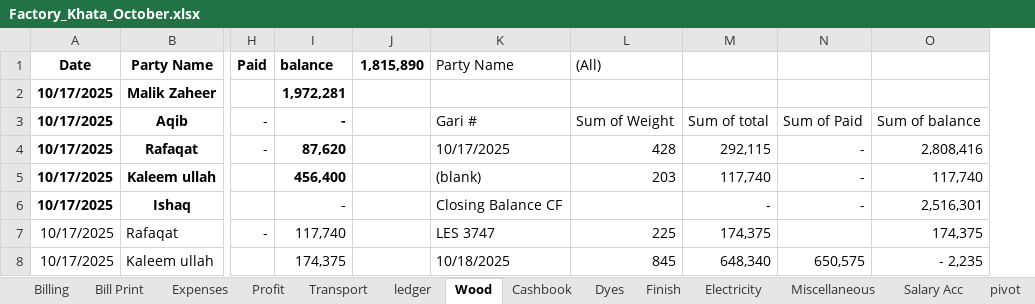
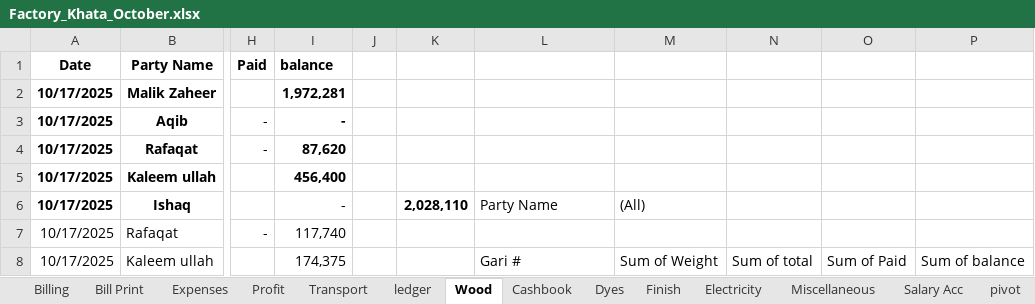
Before and after one commit to omerrazzaq4/AlHamd_Oct, an Excel workbook: Factory_Khata_October.xlsx, sheet Wood, drawn as a sheet; only a part is shown, gaps mark what is left out; values as stored, in another font and other column widths than the file's, no borders; charts and pictures and table styles not drawn; removed rows and columns are numbered as before the commit, all else as after; the diff covers the shown part only; the diff names each change by its address in the sheet, - before the commit and + after, or states it on an @@ line.

```diff
--- a/Factory_Khata_October.xlsx (sheet Wood)
+++ b/Factory_Khata_October.xlsx (sheet Wood)
-column J (1,815,890), empty
+column J, empty
+column K, row 6: 2,028,110
-L1: Party Name
+L1: (empty)
-M1: (All)
+M1: (empty)
-L3: Gari #
+L3: (empty)
-M3: Sum of Weight
+M3: (empty)
-N3: Sum of total
+N3: (empty)
-O3: Sum of Paid
+O3: (empty)
-P3: Sum of balance
+P3: (empty)
-L4: 10/17/2025
+L4: (empty)
-M4: 428
+M4: (empty)
-N4: 292,115
+N4: (empty)
-O4:O6: -
+O4:O6: (empty)
-P4: 2,808,416
+P4: (empty)
-L5: (blank)
+L5: (empty)
-M5: 203
+M5: (empty)
-N5: 117,740
+N5: (empty)
-P5: 117,740
+P5: (empty)
-L6: Closing Balance CF
+L6: Party Name
-M6: (empty)
+M6: (All)
-N6: -
+N6: (empty)
-P6: 2,516,301
+P6: (empty)
-L7: LES 3747
+L7: (empty)
-M7: 225
+M7: (empty)
-N7: 174,375
+N7: (empty)
-P7: 174,375
+P7: (empty)
-L8: 10/18/2025
+L8: Gari #
-M8: 845
+M8: Sum of Weight
-N8: 648,340
+N8: Sum of total
-O8: 650,575
+O8: Sum of Paid
-P8: - 2,235
+P8: Sum of balance
```
Also changed, not shown: 8 added rows, 8 removed rows and 56 edited cells elsewhere in this sheet, sheet Cashbook, sheet ledger, sheet Billing, sheet pivot, sheet Profit, sheet Running Acc, 2 more sheets, charts or pictures.
